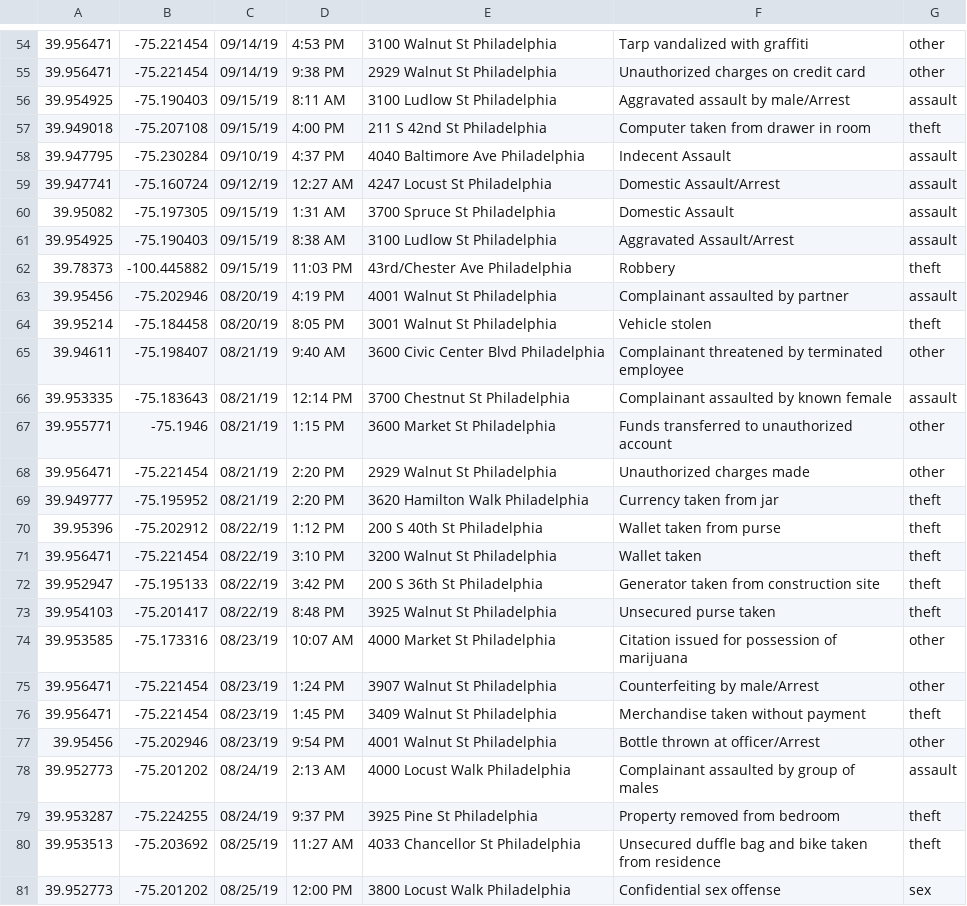
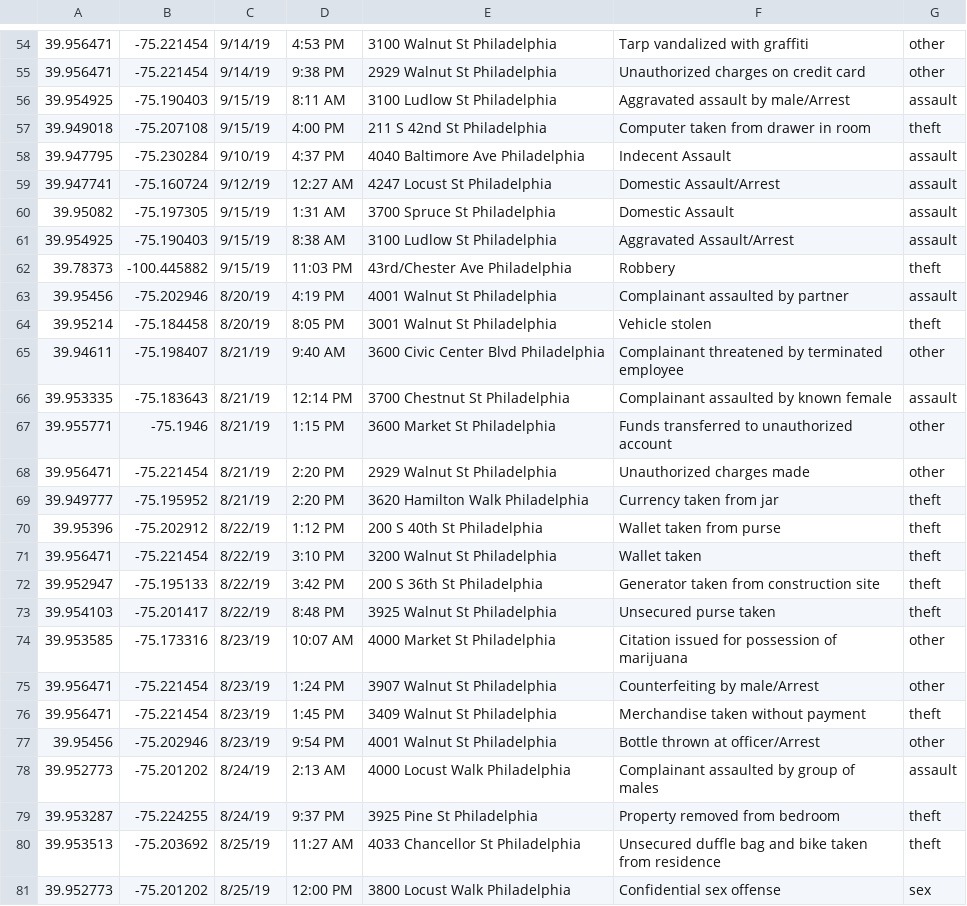
Before and after one commit to kevc528/CrimeDataMapper, a CSV file: final_crime_sorted.csv, drawn as a sheet; only a part is shown, gaps mark what is left out; the diff covers the shown part only; the diff names each change by its address in the sheet, - before the commit and + after, or states it on an @@ line.

```diff
--- a/final_crime_sorted.csv
+++ b/final_crime_sorted.csv
-C54:C55: 09/14/19
+C54:C55: 9/14/19
-C56:C57: 09/15/19
+C56:C57: 9/15/19
-C58: 09/10/19
+C58: 9/10/19
-C59: 09/12/19
+C59: 9/12/19
-C60:C62: 09/15/19
+C60:C62: 9/15/19
-C63:C64: 08/20/19
+C63:C64: 8/20/19
-C65:C69: 08/21/19
+C65:C69: 8/21/19
-C70:C73: 08/22/19
+C70:C73: 8/22/19
-C74:C77: 08/23/19
+C74:C77: 8/23/19
-C78:C79: 08/24/19
+C78:C79: 8/24/19
-C80:C81: 08/25/19
+C80:C81: 8/25/19
```
Also changed, not shown: 54 edited cells elsewhere in this file, 8 other files.
